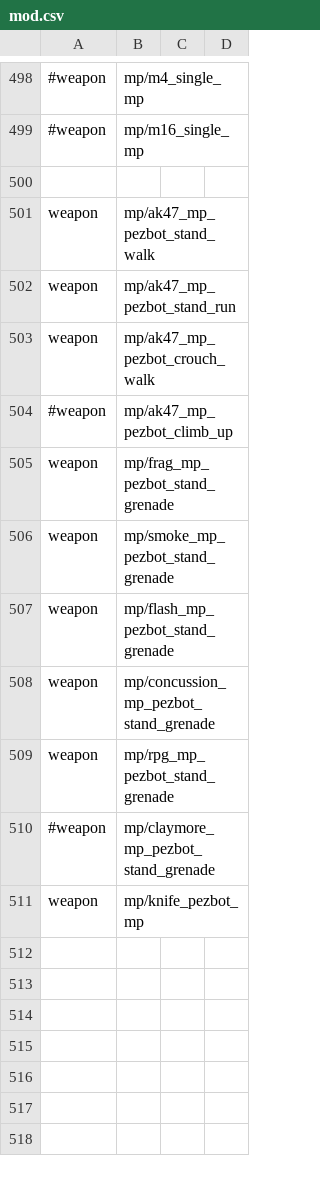
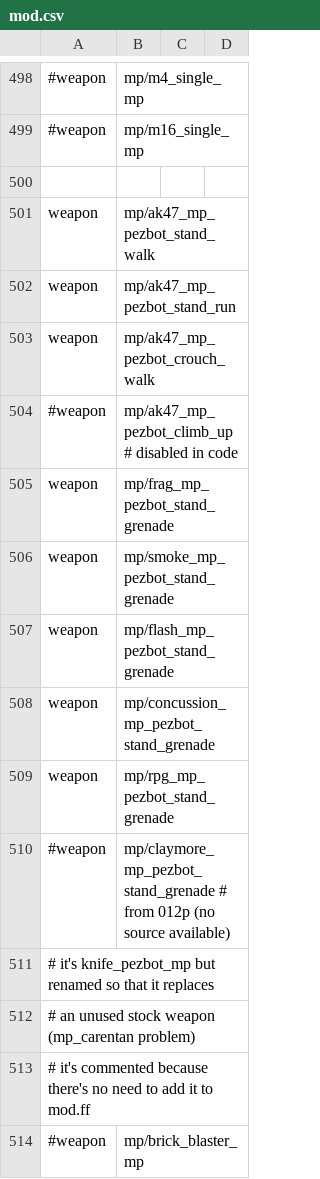
Before and after one commit to adanski/Leetmod, a CSV file: mod.csv, drawn as a sheet; only a part is shown, gaps mark what is left out.

Commit message:
fixed 1000 xmodels limit @ mp_district by modifying pezbot weapons using the following hack: http://wiki.modsrepository.com/index.php/Call_of_Duty_4:_Adding_weapon_assets_without_loading_subassets fixed 128 weapon assets limit @ mp_carentan: renamed knife_pezbot_mp to brick_blaster_mp (this is a stock weapon that is unused) removed unecessary pezbot weapon: ak47_mp_pezbot_mantle_up at EOG, spectating is fixed (self.sessionstate = "dead" )   TODO: change 'self.sessionstate = "playing"' and show scores on the head of players for everyone to see. changed scr_intermission_time default value to 50secs. fix: extra call to maps\mp\_explosive_barrels::main() in mp_citystreets.gsc (already called from _globallogic.gsc)

```diff
--- a/mod.csv
+++ b/mod.csv
@@ -503,3 +503,3 @@ weapon,mp/ak47_mp_pezbot_stand_run
 weapon,mp/ak47_mp_pezbot_crouch_walk
-#weapon,mp/ak47_mp_pezbot_climb_up
+#weapon,mp/ak47_mp_pezbot_climb_up	# disabled in code
 weapon,mp/frag_mp_pezbot_stand_grenade
@@ -509,3 +509,6 @@ weapon,mp/concussion_mp_pezbot_stand_grenade
 weapon,mp/rpg_mp_pezbot_stand_grenade
-#weapon,mp/claymore_mp_pezbot_stand_grenade
-weapon,mp/knife_pezbot_mp
+#weapon,mp/claymore_mp_pezbot_stand_grenade	# from 012p (no source available)
+# it's knife_pezbot_mp but renamed so that it replaces
+# an unused stock weapon (mp_carentan problem)
+# it's commented because there's no need to add it to mod.ff
+#weapon,mp/brick_blaster_mp
```
Also changed, not shown: 19 other files.
